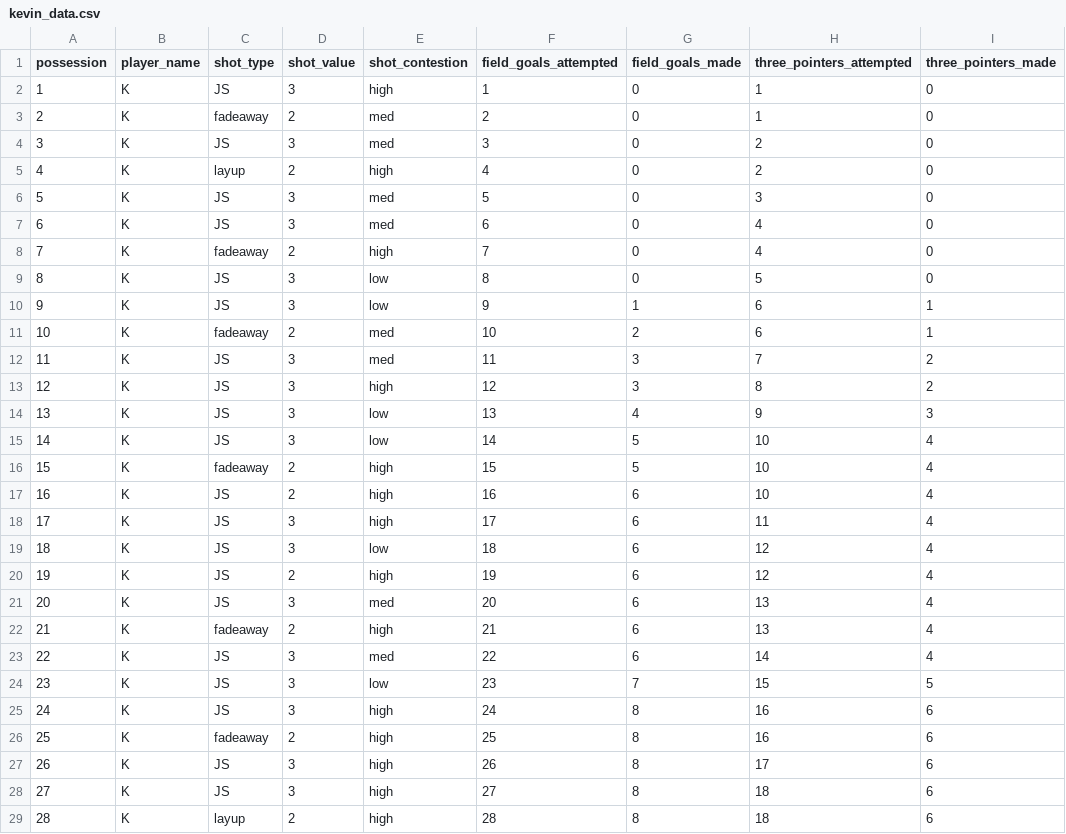
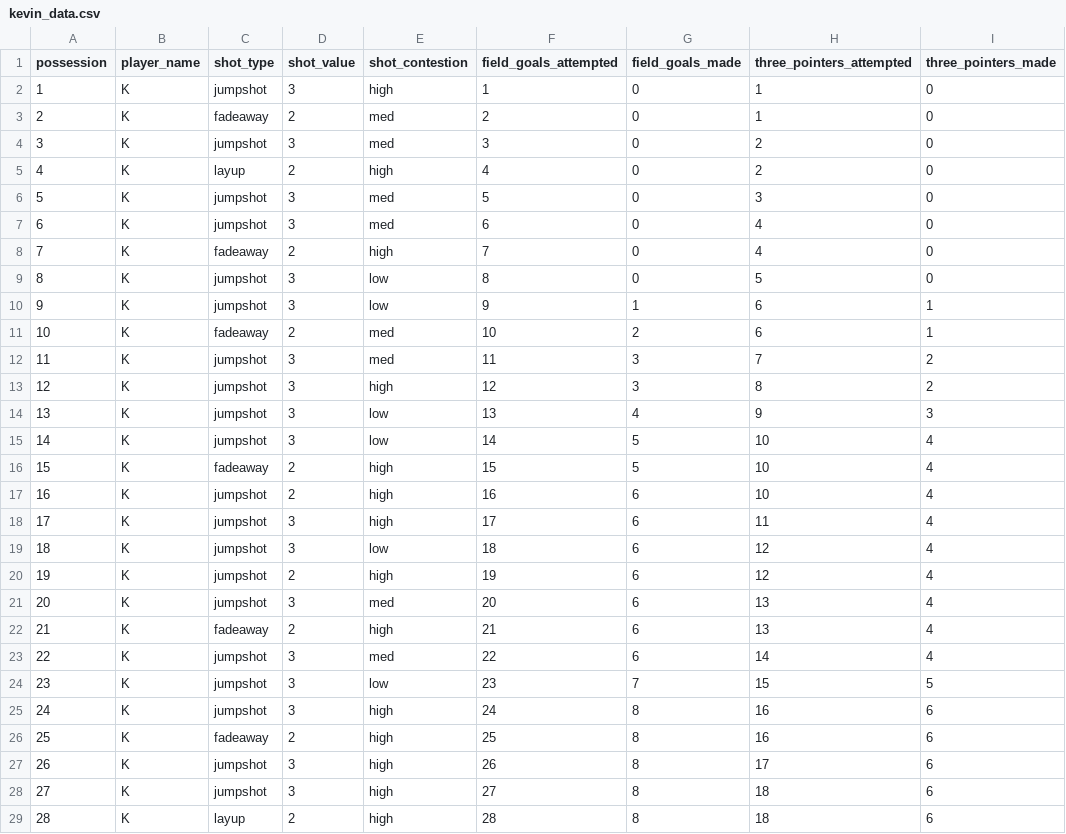
Before and after one commit to kevpeng/stat209-s18-kevpeng, a CSV file: kevin_data.csv, drawn as a sheet; only a part is shown; the diff covers the shown part only; the diff names each change by its address in the sheet, - before the commit and + after, or states it on an @@ line.

Commit message:
updated csv datasets

```diff
--- a/kevin_data.csv
+++ b/kevin_data.csv
-C2 (shot_type): JS
+C2 (shot_type): jumpshot
-C4 (shot_type): JS
+C4 (shot_type): jumpshot
-C6:C7 (shot_type): JS
+C6:C7 (shot_type): jumpshot
-C9:C10 (shot_type): JS
+C9:C10 (shot_type): jumpshot
-C12:C15 (shot_type): JS
+C12:C15 (shot_type): jumpshot
-C17:C21 (shot_type): JS
+C17:C21 (shot_type): jumpshot
-C23:C25 (shot_type): JS
+C23:C25 (shot_type): jumpshot
-C27:C28 (shot_type): JS
+C27:C28 (shot_type): jumpshot
```
Also changed, not shown: 23 edited cells elsewhere in this file, ryan_data.csv.
